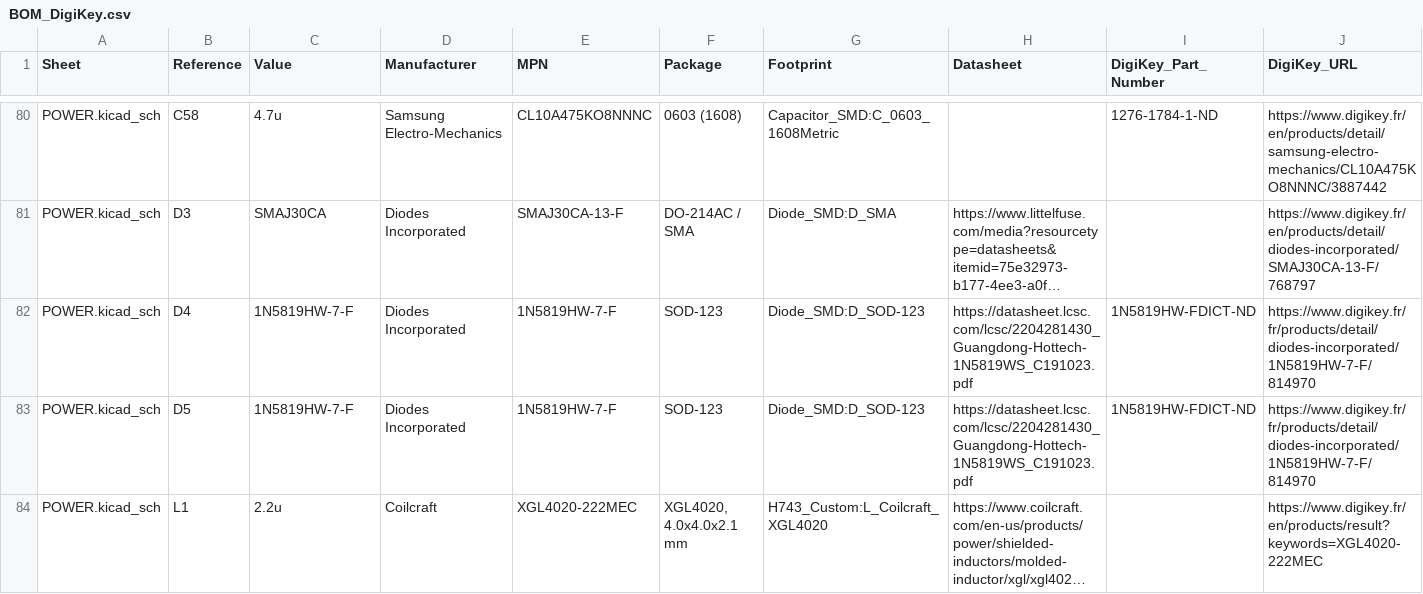
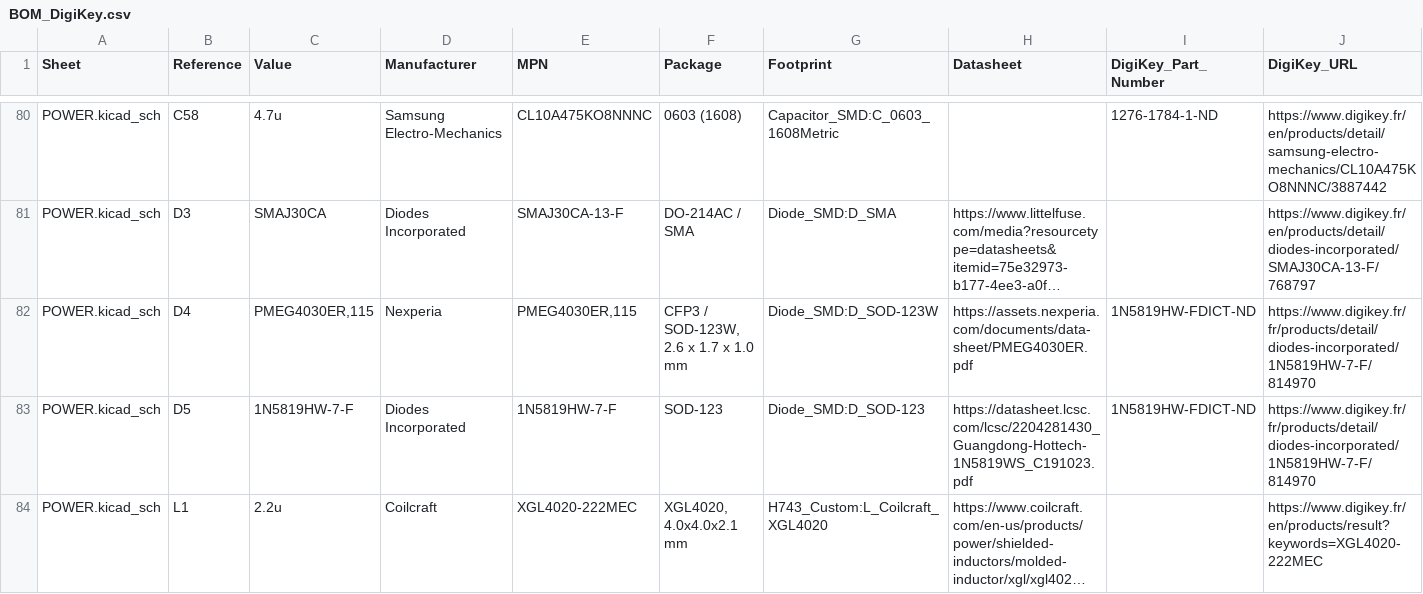
Before and after one commit to OliviezGit/FC_01, a CSV file: BOM_DigiKey.csv, drawn as a sheet; only a part is shown, gaps mark what is left out; long unchanged cells end in …; the diff names each change by its address in the sheet, - before the commit and + after, or states it on an @@ line.

Commit message:
update BOM for PMEG4030ER D4

```diff
--- a/BOM_DigiKey.csv
+++ b/BOM_DigiKey.csv
-C82 (Value): 1N5819HW-7-F
+C82 (Value): PMEG4030ER,115
-D82 (Manufacturer): Diodes Incorporated
+D82 (Manufacturer): Nexperia
-E82 (MPN): 1N5819HW-7-F
+E82 (MPN): PMEG4030ER,115
-F82 (Package): SOD-123
+F82 (Package): CFP3 / SOD-123W, 2.6 x 1.7 x 1.0 mm
-G82 (Footprint): Diode_SMD:D_SOD-123
+G82 (Footprint): Diode_SMD:D_SOD-123W
-H82 (Datasheet): https://datasheet.lcsc.com/lcsc/2204281430_Guangdong-Hottech-1N5819WS_C191023.pdf
+H82 (Datasheet): https://assets.nexperia.com/documents/data-sheet/PMEG4030ER.pdf
```
